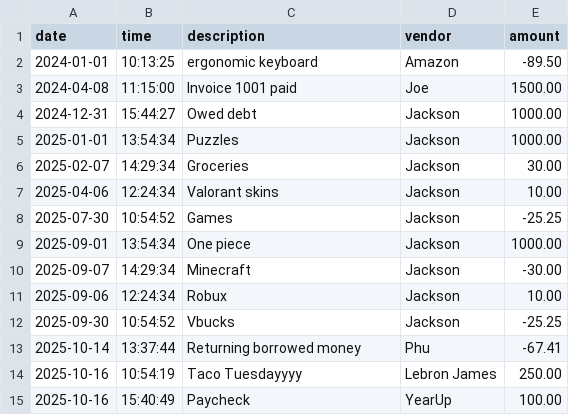
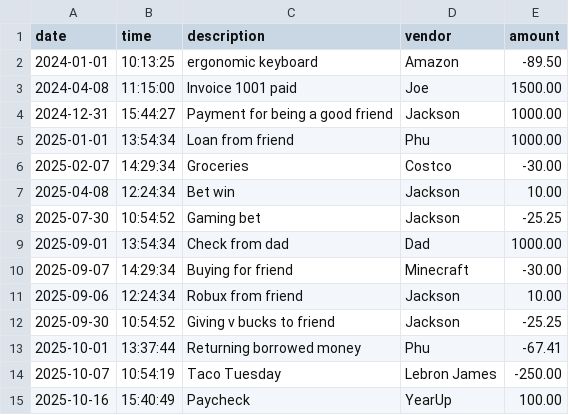
Before and after one commit to JenverF/Accounting-Ledger-Application, a CSV file: files/transactions.csv, drawn as a sheet.

Commit message:
updated transactions.csv file with new transactions

```diff
--- a/files/transactions.csv
+++ b/files/transactions.csv
@@ -3,13 +3,13 @@ date|time|description|vendor|amount
 2024-04-08|11:15:00|Invoice 1001 paid|Joe|1500.00
-2024-12-31|15:44:27|Owed debt|Jackson|1000.00
-2025-01-01|13:54:34|Puzzles|Jackson|1000.00
-2025-02-07|14:29:34|Groceries|Jackson|30.00
-2025-04-06|12:24:34|Valorant skins|Jackson|10.00
-2025-07-30|10:54:52|Games|Jackson|-25.25
-2025-09-01|13:54:34|One piece|Jackson|1000.00
-2025-09-07|14:29:34|Minecraft|Jackson|-30.00
-2025-09-06|12:24:34|Robux|Jackson|10.00
-2025-09-30|10:54:52|Vbucks|Jackson|-25.25
-2025-10-14|13:37:44|Returning borrowed money|Phu|-67.41
-2025-10-16|10:54:19|Taco Tuesdayyyy|Lebron James|250.00
+2024-12-31|15:44:27|Payment for being a good friend|Jackson|1000.00
+2025-01-01|13:54:34|Loan from friend|Phu|1000.00
+2025-02-07|14:29:34|Groceries|Costco|-30.00
+2025-04-08|12:24:34|Bet win|Jackson|10.00
+2025-07-30|10:54:52|Gaming bet|Jackson|-25.25
+2025-09-01|13:54:34|Check from dad|Dad|1000.00
+2025-09-07|14:29:34|Buying for friend|Minecraft|-30.00
+2025-09-06|12:24:34|Robux from friend|Jackson|10.00
+2025-09-30|10:54:52|Giving v bucks to friend|Jackson|-25.25
+2025-10-01|13:37:44|Returning borrowed money|Phu|-67.41
+2025-10-07|10:54:19|Taco Tuesday|Lebron James|-250.00
 2025-10-16|15:40:49|Paycheck|YearUp|100.00
```
